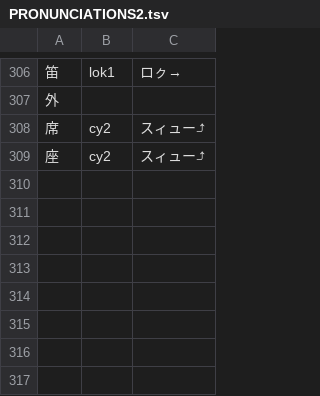
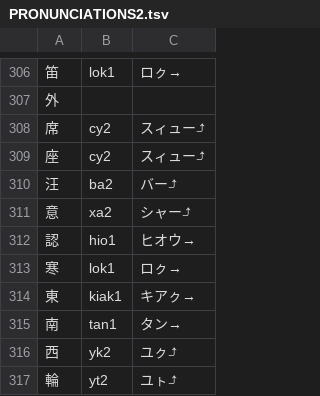
Before and after one commit to yasusho/linzklar_and_pmcp_paper_dictionary, a TSV file: PRONUNCIATIONS2.tsv, drawn as a sheet; only a part is shown, gaps mark what is left out.

```diff
--- a/PRONUNCIATIONS2.tsv
+++ b/PRONUNCIATIONS2.tsv
@@ -309 +309,9 @@
 座	cy2	スィュー⤴
+汪	ba2	バー⤴
+意	xa2	シャー⤴
+認	hio1	ヒオウ→
+寒	lok1	ロㇰ→
+東	kiak1	キアㇰ→
+南	tan1	タン→
+西	yk2	ユㇰ⤴
+輪	yt2	ユㇳ⤴
```
Also changed, not shown: VARIANTS.tsv, entries_1_08_上.tsv, 21 other files.
